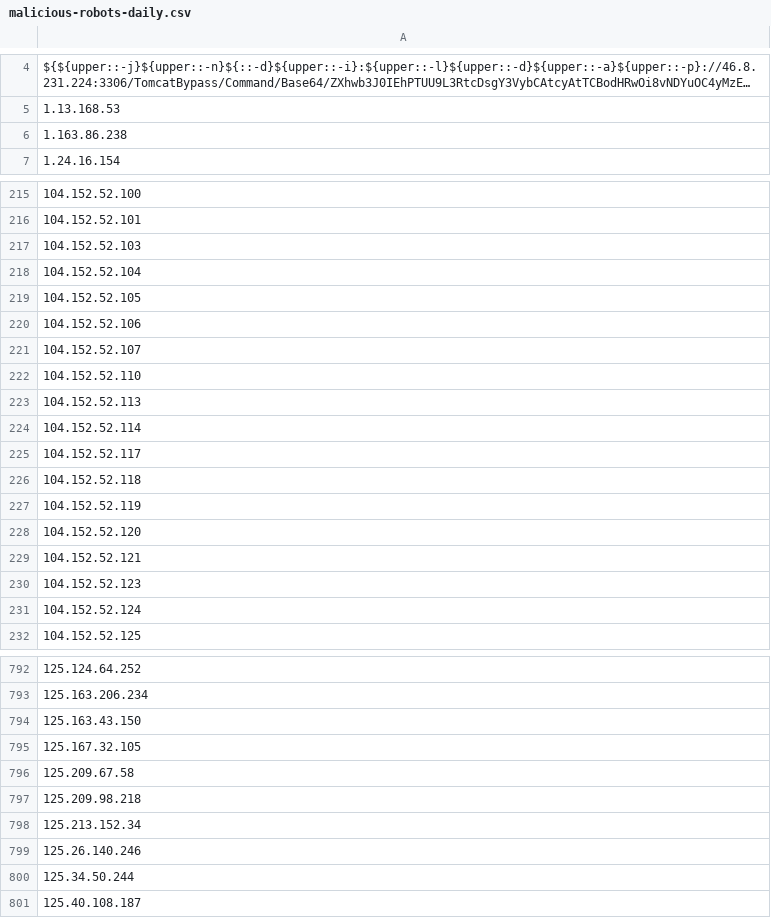
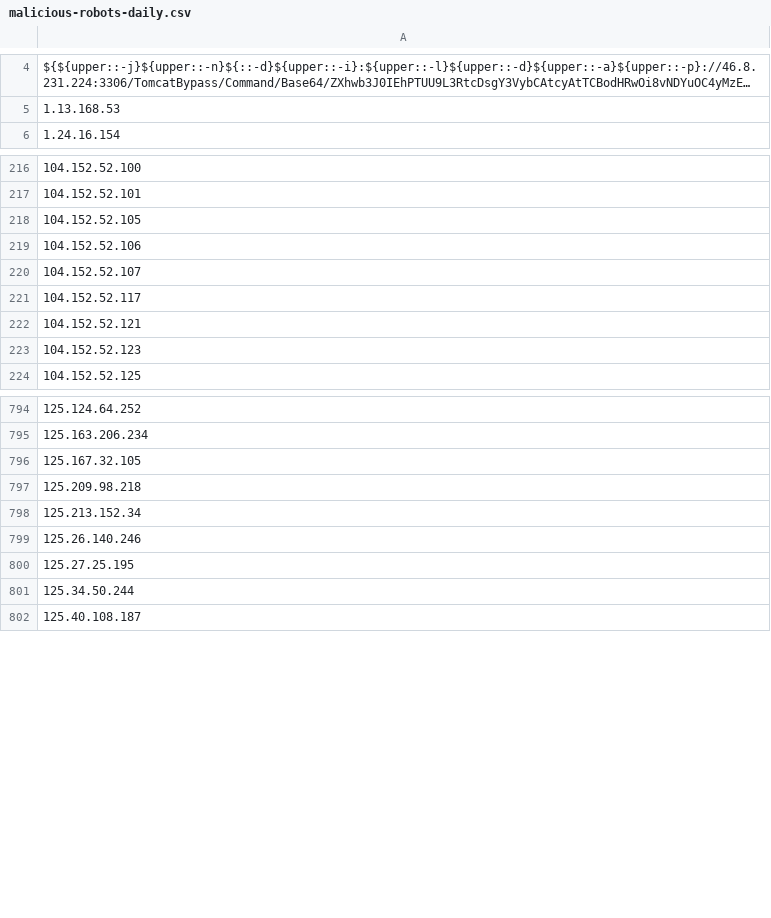
Before and after one commit to DXC-0/Malicious-Robots, a CSV file: malicious-robots-daily.csv, drawn as a sheet; only a part is shown, gaps mark what is left out; long unchanged cells end in …; removed rows and columns are numbered as before the commit, all else as after; the diff covers the shown part only; the diff names each change by its address in the sheet, - before the commit and + after, or states it on an @@ line.

Commit message:
Update malicious-robots.txt

```diff
--- a/malicious-robots-daily.csv
+++ b/malicious-robots-daily.csv
-row 6: 1.163.86.238
-row 217: 104.152.52.103
-row 218: 104.152.52.104
-row 222: 104.152.52.110
-row 223: 104.152.52.113
-row 224: 104.152.52.114
-row 226: 104.152.52.118
-row 227: 104.152.52.119
-row 228: 104.152.52.120
-row 231: 104.152.52.124
-row 794: 125.163.43.150
-row 796: 125.209.67.58
+row 800: 125.27.25.195
```
Also changed, not shown: 71 added rows, 16 removed rows and 1 edited cell elsewhere in this file, 1 other file.
